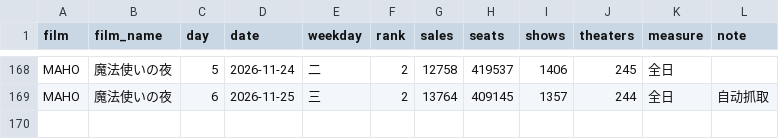
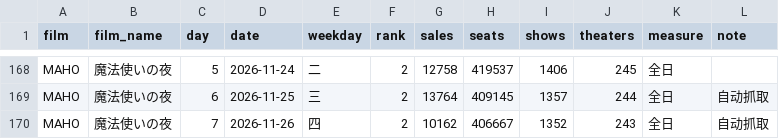
Before and after one commit to FinalST11/mahoyo-boxoffice, a CSV file: data/sample.csv, drawn as a sheet; only a part is shown, gaps mark what is left out.

```diff
--- a/data/sample.csv
+++ b/data/sample.csv
@@ -169 +169,2 @@ MAHO,魔法使いの夜,5,2026-11-24,二,2,12758,419537,1406,245,全日,
 MAHO,魔法使いの夜,6,2026-11-25,三,2,13764,409145,1357,244,全日,自动抓取
+MAHO,魔法使いの夜,7,2026-11-26,四,2,10162,406667,1352,243,全日,自动抓取
```
Also changed, not shown: 1 other file.
